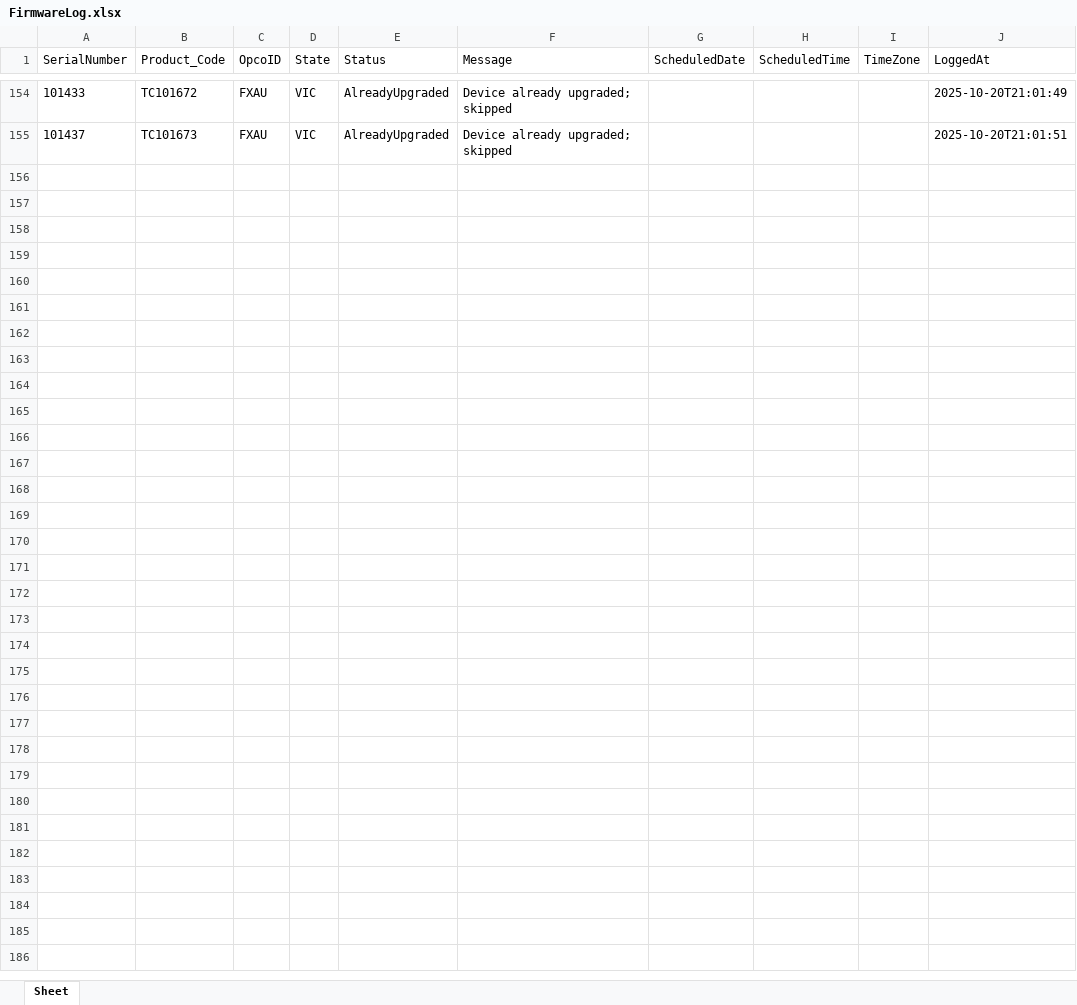
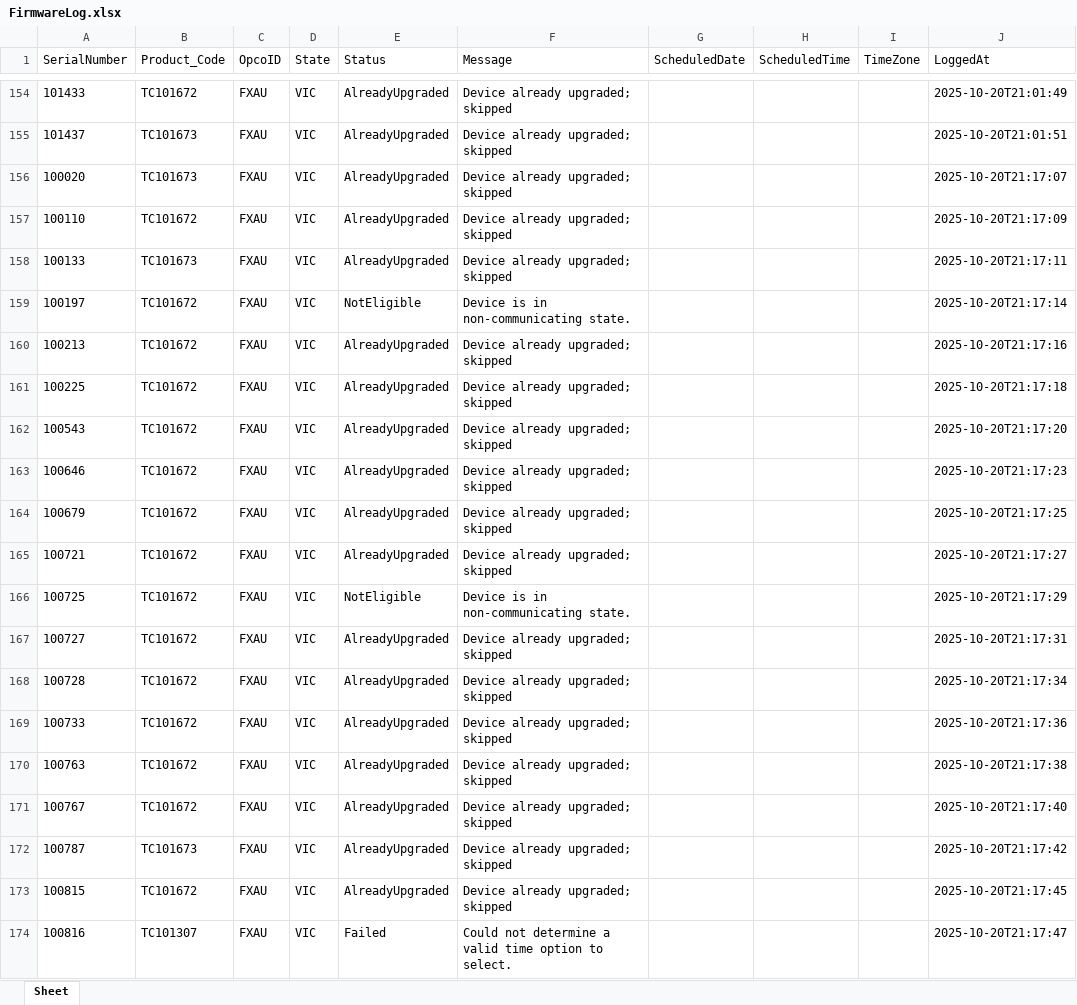
Before and after one commit to ChrisKe89/SiteReportAutomate, an Excel workbook: downloads/FirmwareLog.xlsx, sheet Sheet, drawn as a sheet; only a part is shown, gaps mark what is left out; values as stored, in another font and other column widths than the file's, no borders; the diff names each change by its address in the sheet, - before the commit and + after, or states it on an @@ line.

```diff
--- a/downloads/FirmwareLog.xlsx (sheet Sheet)
+++ b/downloads/FirmwareLog.xlsx (sheet Sheet)
+row 156: 100020 | TC101673 | FXAU | VIC | AlreadyUpgraded | Device already upgraded; skipped |  |  |  | 2025-10-20T21:17:07
+row 157: 100110 | TC101672 | FXAU | VIC | AlreadyUpgraded | Device already upgraded; skipped |  |  |  | 2025-10-20T21:17:09
+row 158: 100133 | TC101673 | FXAU | VIC | AlreadyUpgraded | Device already upgraded; skipped |  |  |  | 2025-10-20T21:17:11
+row 159: 100197 | TC101672 | FXAU | VIC | NotEligible | Device is in non-communicating state. |  |  |  | 2025-10-20T21:17:14
+row 160: 100213 | TC101672 | FXAU | VIC | AlreadyUpgraded | Device already upgraded; skipped |  |  |  | 2025-10-20T21:17:16
+row 161: 100225 | TC101672 | FXAU | VIC | AlreadyUpgraded | Device already upgraded; skipped |  |  |  | 2025-10-20T21:17:18
+row 162: 100543 | TC101672 | FXAU | VIC | AlreadyUpgraded | Device already upgraded; skipped |  |  |  | 2025-10-20T21:17:20
+row 163: 100646 | TC101672 | FXAU | VIC | AlreadyUpgraded | Device already upgraded; skipped |  |  |  | 2025-10-20T21:17:23
+row 164: 100679 | TC101672 | FXAU | VIC | AlreadyUpgraded | Device already upgraded; skipped |  |  |  | 2025-10-20T21:17:25
+row 165: 100721 | TC101672 | FXAU | VIC | AlreadyUpgraded | Device already upgraded; skipped |  |  |  | 2025-10-20T21:17:27
+row 166: 100725 | TC101672 | FXAU | VIC | NotEligible | Device is in non-communicating state. |  |  |  | 2025-10-20T21:17:29
+row 167: 100727 | TC101672 | FXAU | VIC | AlreadyUpgraded | Device already upgraded; skipped |  |  |  | 2025-10-20T21:17:31
+row 168: 100728 | TC101672 | FXAU | VIC | AlreadyUpgraded | Device already upgraded; skipped |  |  |  | 2025-10-20T21:17:34
+row 169: 100733 | TC101672 | FXAU | VIC | AlreadyUpgraded | Device already upgraded; skipped |  |  |  | 2025-10-20T21:17:36
+row 170: 100763 | TC101672 | FXAU | VIC | AlreadyUpgraded | Device already upgraded; skipped |  |  |  | 2025-10-20T21:17:38
+row 171: 100767 | TC101672 | FXAU | VIC | AlreadyUpgraded | Device already upgraded; skipped |  |  |  | 2025-10-20T21:17:40
+row 172: 100787 | TC101673 | FXAU | VIC | AlreadyUpgraded | Device already upgraded; skipped |  |  |  | 2025-10-20T21:17:42
+row 173: 100815 | TC101672 | FXAU | VIC | AlreadyUpgraded | Device already upgraded; skipped |  |  |  | 2025-10-20T21:17:45
+row 174: 100816 | TC101307 | FXAU | VIC | Failed | Could not determine a valid time option to select. |  |  |  | 2025-10-20T21:17:47
```
Also changed, not shown: downloads/VIC.xlsx, 2 other files.
